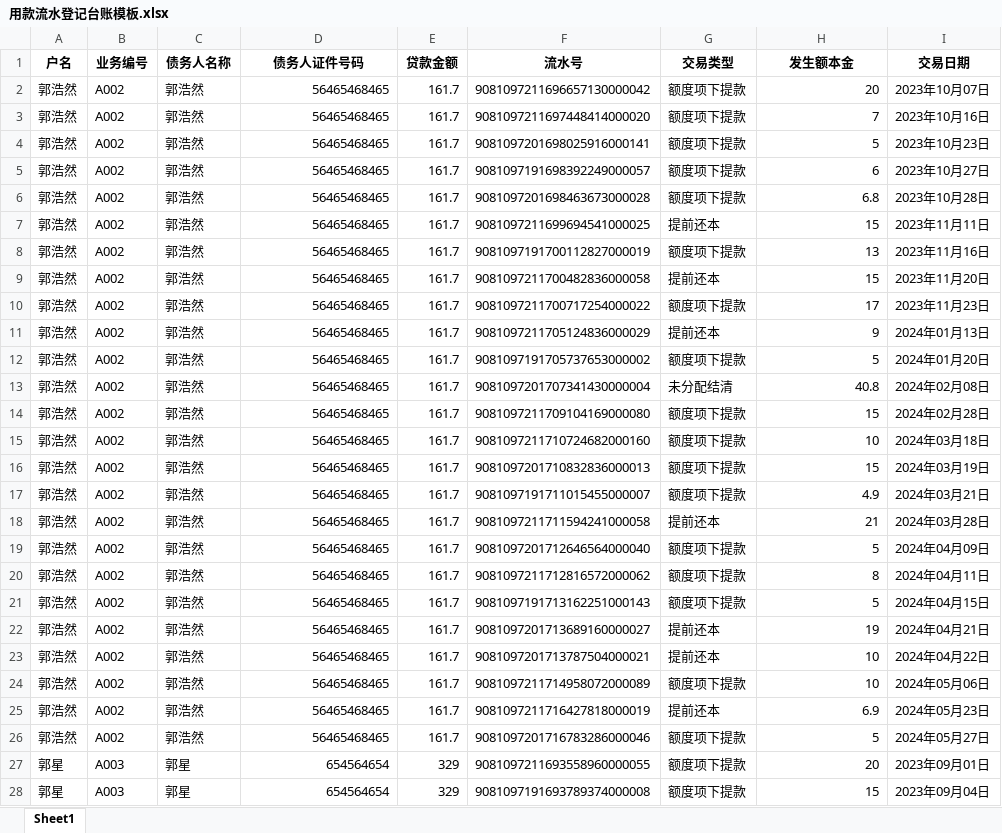
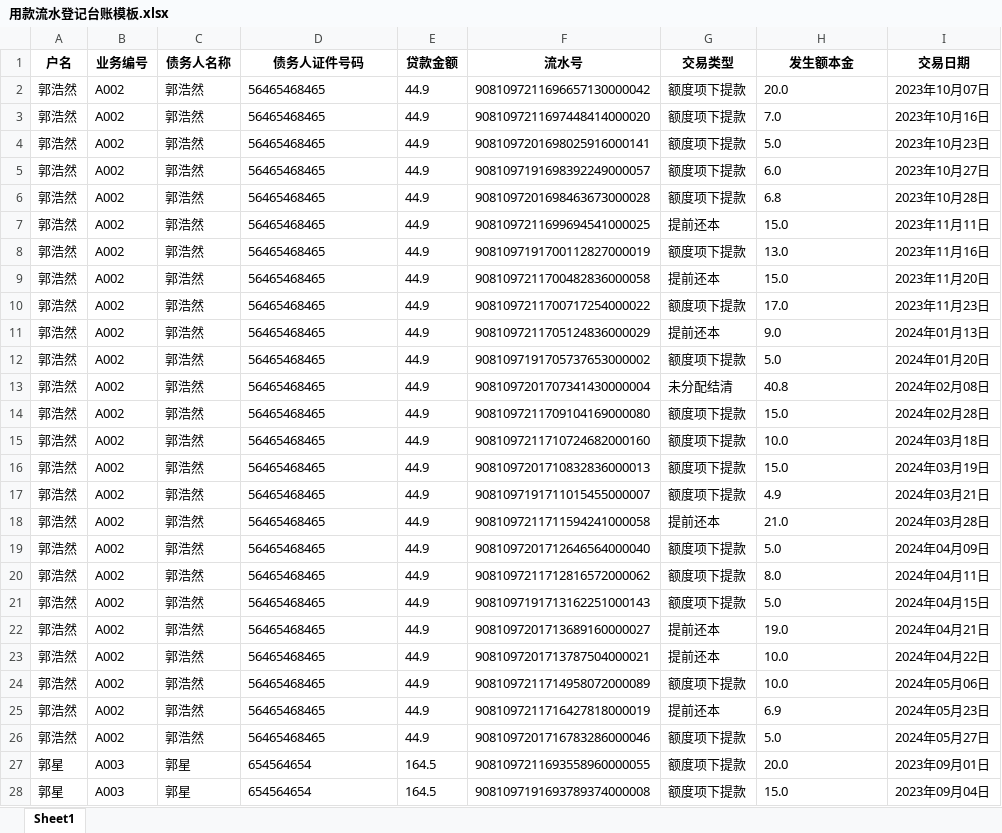
Before and after one commit to WolfMoss/py_crawler_reverse, an Excel workbook: jiedan/baidu_ocr260/用款流水登记台账模板.xlsx, sheet Sheet1, drawn as a sheet; only a part is shown; values as stored, in another font and other column widths than the file's, no borders; the diff covers the shown part only; the diff names each change by its address in the sheet, - before the commit and + after, or states it on an @@ line.

```diff
--- a/jiedan/baidu_ocr260/用款流水登记台账模板.xlsx (sheet Sheet1)
+++ b/jiedan/baidu_ocr260/用款流水登记台账模板.xlsx (sheet Sheet1)
-D2:D28 alignment: right
+D2:D28 alignment: left
-E2:E26 (贷款金额): 161.7
+E2:E26 (贷款金额): 44.9
-H2 (发生额本金): 20
+H2 (发生额本金): 20.0
-H3 (发生额本金): 7
+H3 (发生额本金): 7.0
-H4 (发生额本金): 5
+H4 (发生额本金): 5.0
-H5 (发生额本金): 6
+H5 (发生额本金): 6.0
-H6 alignment: right
+H6 alignment: left
-H7 (发生额本金): 15
+H7 (发生额本金): 15.0
-H8 (发生额本金): 13
+H8 (发生额本金): 13.0
-H9 (发生额本金): 15
+H9 (发生额本金): 15.0
-H10 (发生额本金): 17
+H10 (发生额本金): 17.0
-H11 (发生额本金): 9
+H11 (发生额本金): 9.0
-H12 (发生额本金): 5
+H12 (发生额本金): 5.0
-H13 alignment: right
+H13 alignment: left
-H14 (发生额本金): 15
+H14 (发生额本金): 15.0
-H15 (发生额本金): 10
+H15 (发生额本金): 10.0
-H16 (发生额本金): 15
+H16 (发生额本金): 15.0
-H17 alignment: right
+H17 alignment: left
-H18 (发生额本金): 21
+H18 (发生额本金): 21.0
-H19 (发生额本金): 5
+H19 (发生额本金): 5.0
-H20 (发生额本金): 8
+H20 (发生额本金): 8.0
-H21 (发生额本金): 5
+H21 (发生额本金): 5.0
-H22 (发生额本金): 19
+H22 (发生额本金): 19.0
-H23:H24 (发生额本金): 10
+H23:H24 (发生额本金): 10.0
-H25 alignment: right
+H25 alignment: left
-H26 (发生额本金): 5
+H26 (发生额本金): 5.0
-E27:E28 (贷款金额): 329
+E27:E28 (贷款金额): 164.5
-H27 (发生额本金): 20
+H27 (发生额本金): 20.0
-H28 (发生额本金): 15
+H28 (发生额本金): 15.0
```
Also changed, not shown: 18 edited cells and cell formats elsewhere in this sheet, 3 other files.
